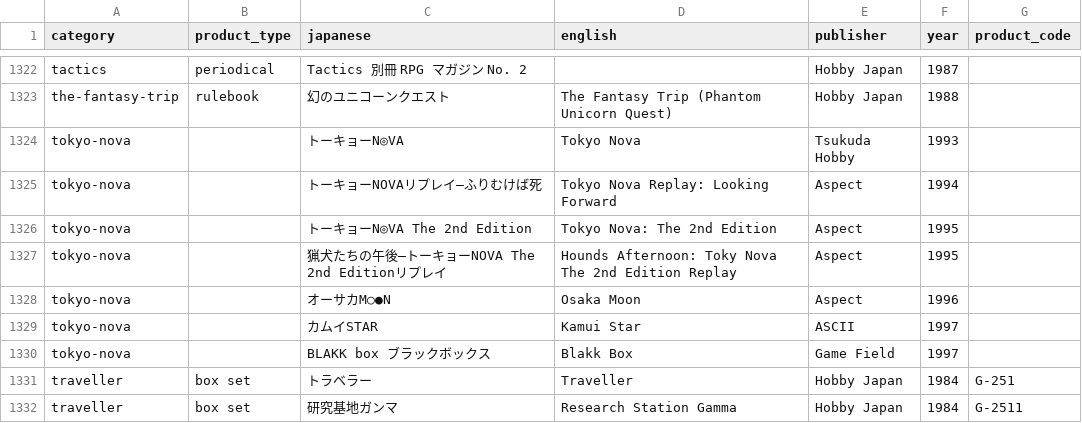
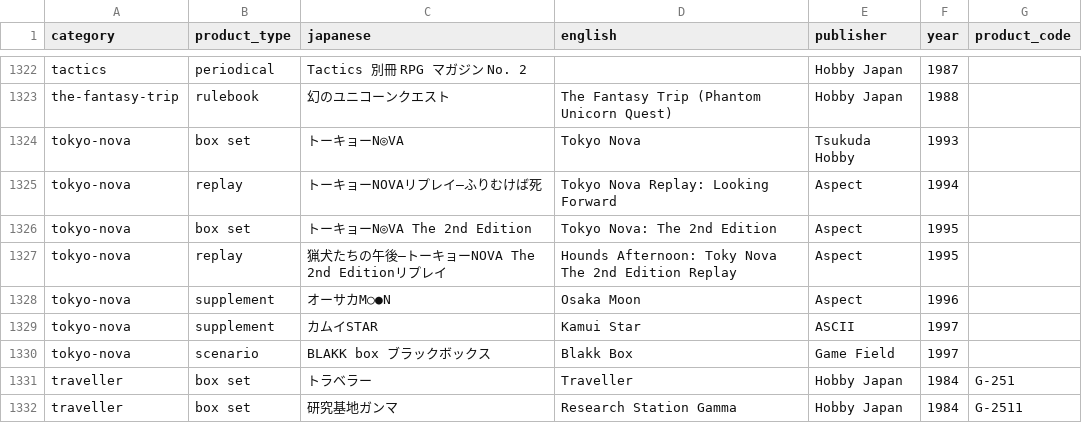
Before and after one commit to weatherspud/japanese-collectors-list, a CSV file: early_checklist.csv, drawn as a sheet; only a part is shown, gaps mark what is left out.

Commit message:
tokyo-nova product-type

```diff
--- a/early_checklist.csv
+++ b/early_checklist.csv
@@ -1323,9 +1323,9 @@ tactics,periodical,Tactics 別冊 RPG マガジン No. 2,,Hobby Japan,1987,
 the-fantasy-trip,rulebook,幻のユニコーンクエスト,The Fantasy Trip (Phantom Unicorn Quest),Hobby Japan,1988,
-tokyo-nova,,トーキョーN◎VA,Tokyo Nova,Tsukuda Hobby,1993,
-tokyo-nova,,トーキョーNOVAリプレイ―ふりむけば死,Tokyo Nova Replay: Looking Forward,Aspect,1994,
-tokyo-nova,,トーキョーN◎VA The 2nd Edition,Tokyo Nova: The 2nd Edition,Aspect,1995,
-tokyo-nova,,猟犬たちの午後―トーキョーNOVA The 2nd Editionリプレイ,Hounds Afternoon: Toky Nova The 2nd Edition Replay,Aspect,1995,
-tokyo-nova,,オーサカM○●N,Osaka Moon,Aspect,1996,
-tokyo-nova,,カムイSTAR,Kamui Star,ASCII,1997,
-tokyo-nova,,BLAKK box ブラックボックス,Blakk Box,Game Field,1997,
+tokyo-nova,box set,トーキョーN◎VA,Tokyo Nova,Tsukuda Hobby,1993,
+tokyo-nova,replay,トーキョーNOVAリプレイ―ふりむけば死,Tokyo Nova Replay: Looking Forward,Aspect,1994,
+tokyo-nova,box set,トーキョーN◎VA The 2nd Edition,Tokyo Nova: The 2nd Edition,Aspect,1995,
+tokyo-nova,replay,猟犬たちの午後―トーキョーNOVA The 2nd Editionリプレイ,Hounds Afternoon: Toky Nova The 2nd Edition Replay,Aspect,1995,
+tokyo-nova,supplement,オーサカM○●N,Osaka Moon,Aspect,1996,
+tokyo-nova,supplement,カムイSTAR,Kamui Star,ASCII,1997,
+tokyo-nova,scenario,BLAKK box ブラックボックス,Blakk Box,Game Field,1997,
 traveller,box set,トラベラー,Traveller,Hobby Japan,1984,G-251
```
